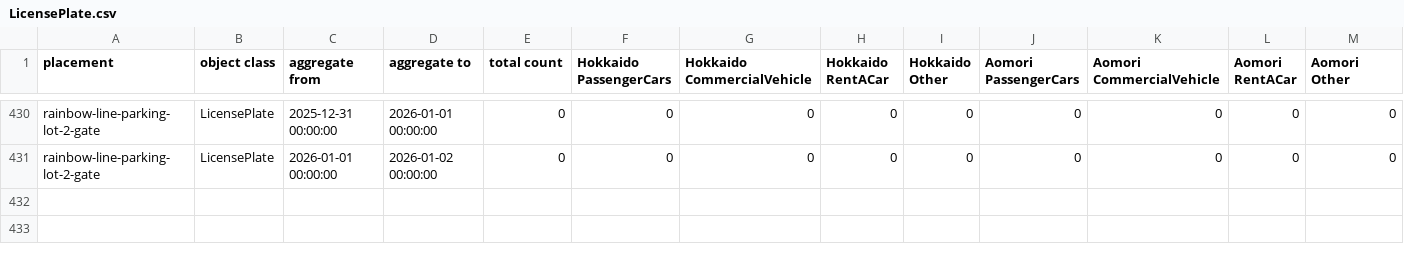
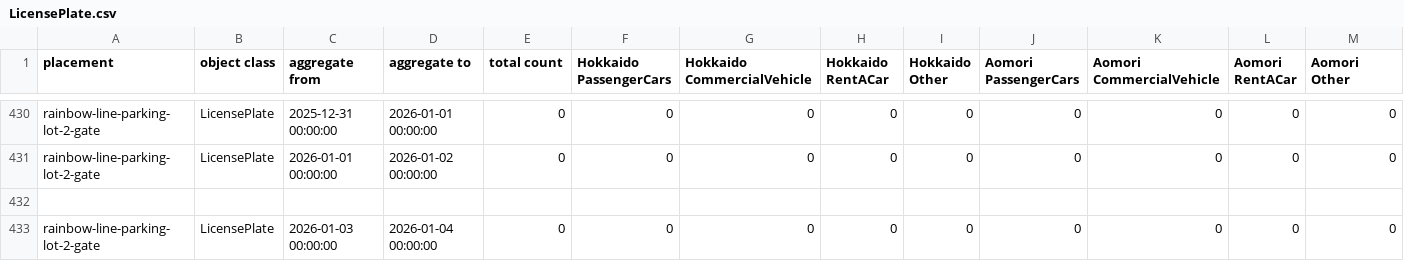
Before and after one commit to code4fukui/fukui-kanko-people-flow-visualization, a CSV file: packages/whole/public/rainbow-line-parking-lot-2-gate/LicensePlate.csv, drawn as a sheet; only a part is shown, gaps mark what is left out; rows hold the shown columns only; the diff names each change by its address in the sheet, - before the commit and + after, or states it on an @@ line.

```diff
--- a/packages/whole/public/rainbow-line-parking-lot-2-gate/LicensePlate.csv
+++ b/packages/whole/public/rainbow-line-parking-lot-2-gate/LicensePlate.csv
+row 432: (empty)
+row 433: rainbow-line-parking-lot-2-gate | LicensePlate | 2026-01-03 00:00:00 | 2026-01-04 00:00:00 | 0 | 0 | 0 | 0 | 0 | 0 | 0 | 0 | 0
```
Also changed, not shown: packages/whole/public/fukui-station-east-entrance/Face.csv, packages/whole/public/rainbow-line-parking-lot-1-gate/Face.csv, 5 other files.
